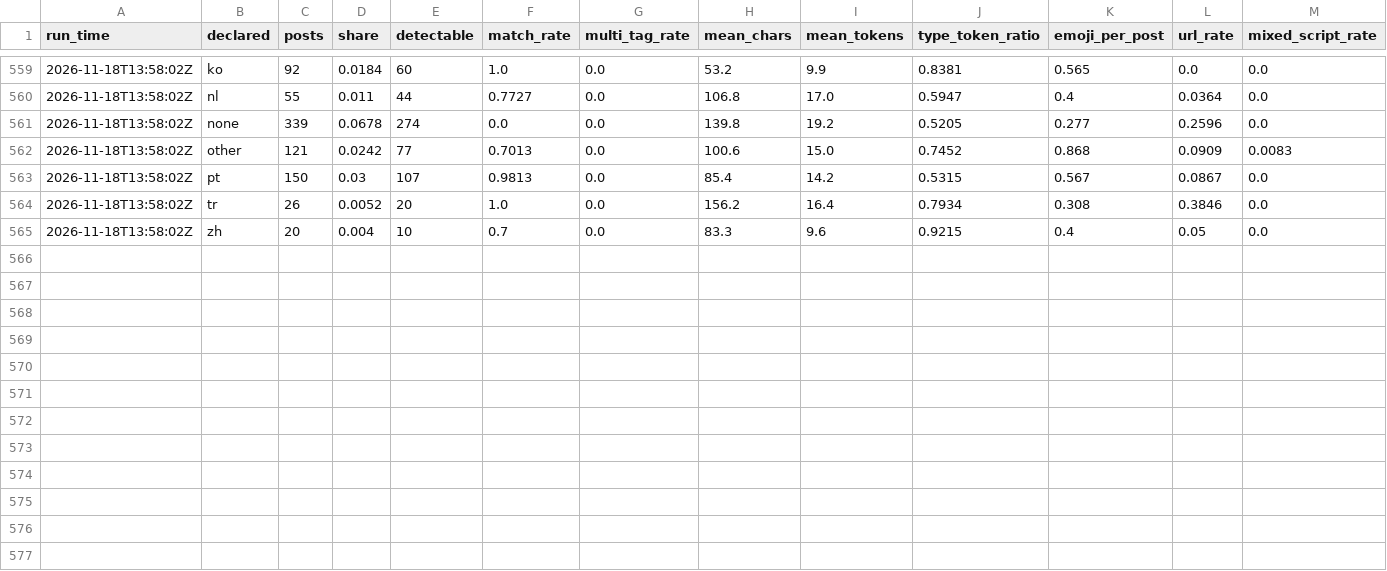
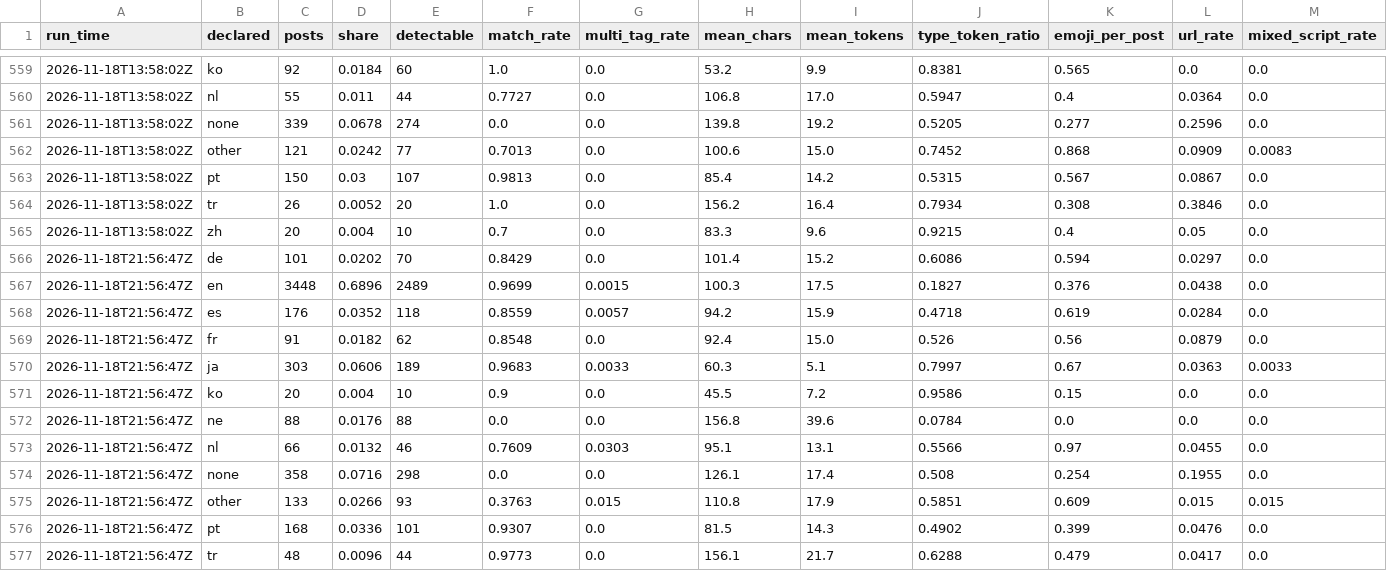
Before and after one commit to ifoslien/bluesky-language-dashboard, a CSV file: language_summary.csv, drawn as a sheet; only a part is shown, gaps mark what is left out; the diff names each change by its address in the sheet, - before the commit and + after, or states it on an @@ line.

```diff
--- a/language_summary.csv
+++ b/language_summary.csv
+row 566: 2026-11-18T21:56:47Z | de | 101 | 0.0202 | 70 | 0.8429 | 0.0 | 101.4 | 15.2 | 0.6086 | 0.594 | 0.0297 | 0.0
+row 567: 2026-11-18T21:56:47Z | en | 3448 | 0.6896 | 2489 | 0.9699 | 0.0015 | 100.3 | 17.5 | 0.1827 | 0.376 | 0.0438 | 0.0
+row 568: 2026-11-18T21:56:47Z | es | 176 | 0.0352 | 118 | 0.8559 | 0.0057 | 94.2 | 15.9 | 0.4718 | 0.619 | 0.0284 | 0.0
+row 569: 2026-11-18T21:56:47Z | fr | 91 | 0.0182 | 62 | 0.8548 | 0.0 | 92.4 | 15.0 | 0.526 | 0.56 | 0.0879 | 0.0
+row 570: 2026-11-18T21:56:47Z | ja | 303 | 0.0606 | 189 | 0.9683 | 0.0033 | 60.3 | 5.1 | 0.7997 | 0.67 | 0.0363 | 0.0033
+row 571: 2026-11-18T21:56:47Z | ko | 20 | 0.004 | 10 | 0.9 | 0.0 | 45.5 | 7.2 | 0.9586 | 0.15 | 0.0 | 0.0
+row 572: 2026-11-18T21:56:47Z | ne | 88 | 0.0176 | 88 | 0.0 | 0.0 | 156.8 | 39.6 | 0.0784 | 0.0 | 0.0 | 0.0
+row 573: 2026-11-18T21:56:47Z | nl | 66 | 0.0132 | 46 | 0.7609 | 0.0303 | 95.1 | 13.1 | 0.5566 | 0.97 | 0.0455 | 0.0
+row 574: 2026-11-18T21:56:47Z | none | 358 | 0.0716 | 298 | 0.0 | 0.0 | 126.1 | 17.4 | 0.508 | 0.254 | 0.1955 | 0.0
+row 575: 2026-11-18T21:56:47Z | other | 133 | 0.0266 | 93 | 0.3763 | 0.015 | 110.8 | 17.9 | 0.5851 | 0.609 | 0.015 | 0.015
+row 576: 2026-11-18T21:56:47Z | pt | 168 | 0.0336 | 101 | 0.9307 | 0.0 | 81.5 | 14.3 | 0.4902 | 0.399 | 0.0476 | 0.0
+row 577: 2026-11-18T21:56:47Z | tr | 48 | 0.0096 | 44 | 0.9773 | 0.0 | 156.1 | 21.7 | 0.6288 | 0.479 | 0.0417 | 0.0
```
Also changed, not shown: language_pairs.csv.
